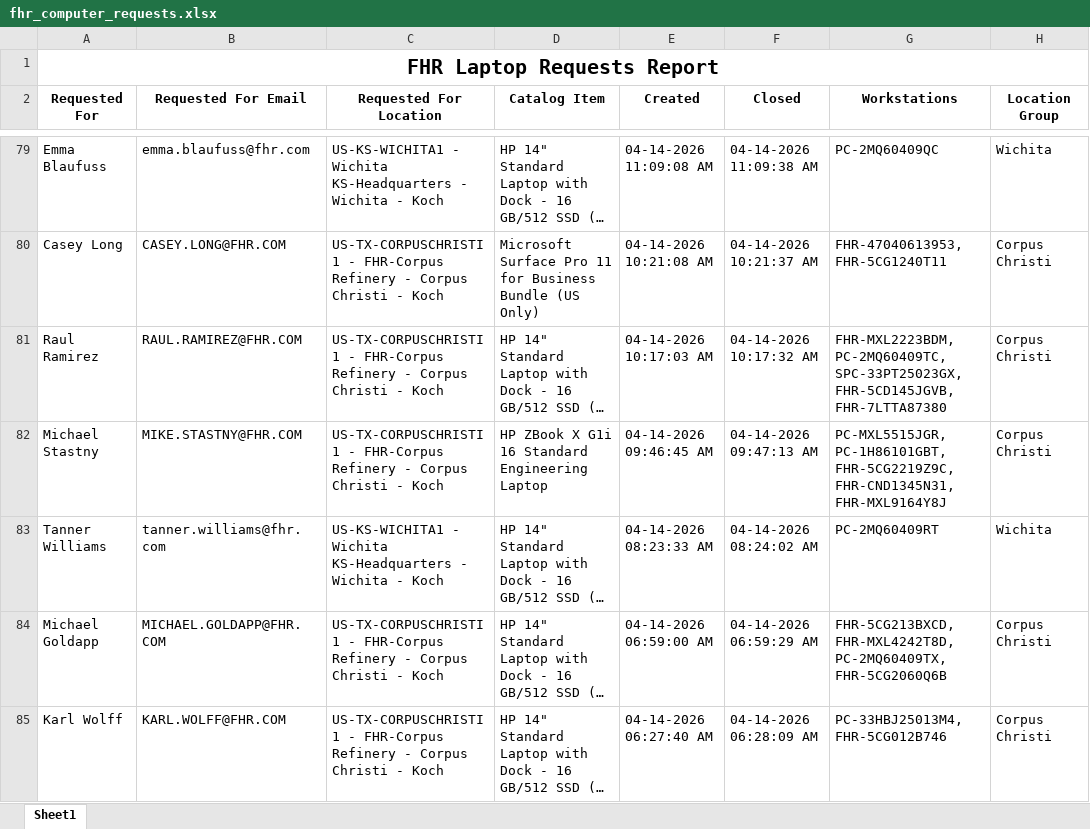
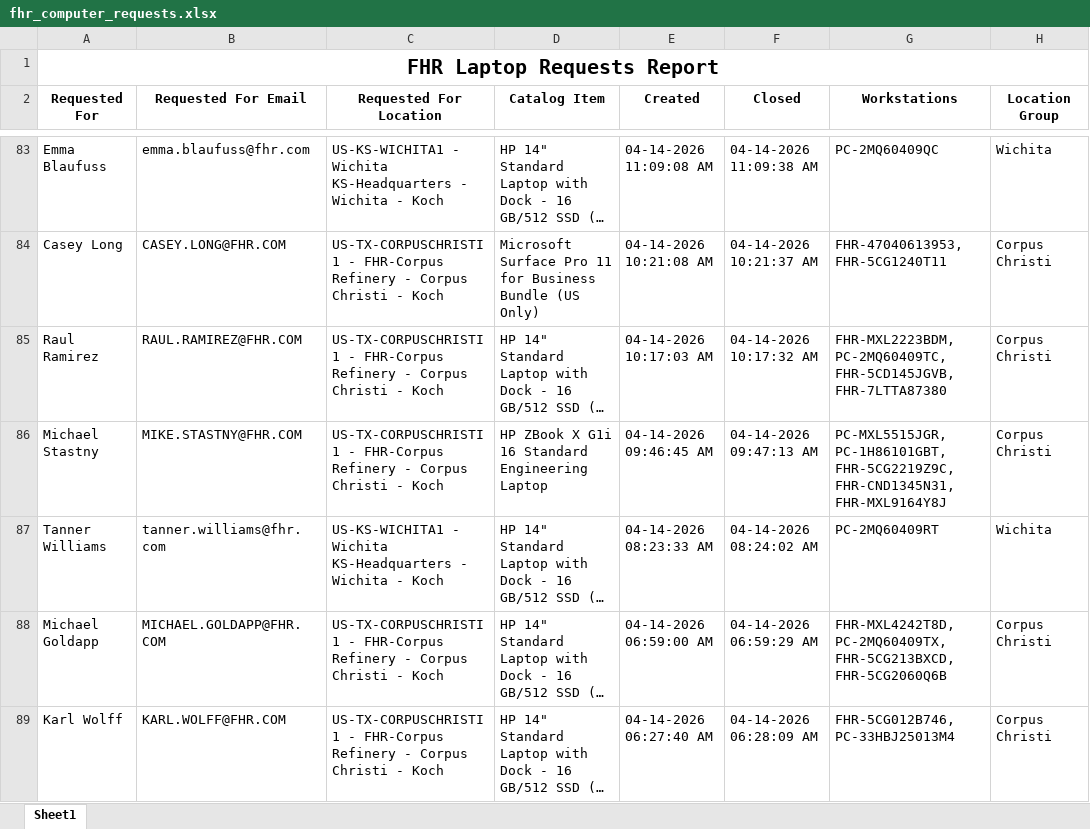
Before and after one commit to ellis-massey-FHR/fhr-device-audit, an Excel workbook: output/fhr_computer_requests.xlsx, sheet Sheet1, drawn as a sheet; only a part is shown, gaps mark what is left out; long unchanged cells end in …; values as stored, in another font and other column widths than the file's, no borders; charts and pictures not drawn; addresses are those after the commit; the diff covers the shown part only; the diff names each change by its address in the sheet, - before the commit and + after, or states it on an @@ line.

```diff
--- a/output/fhr_computer_requests.xlsx (sheet Sheet1)
+++ b/output/fhr_computer_requests.xlsx (sheet Sheet1)
-G85 (Workstations): FHR-MXL2223BDM, PC-2MQ60409TC, SPC-33PT25023GX, FHR-5CD145JGVB, FHR-7LTTA87380
+G85 (Workstations): FHR-MXL2223BDM, PC-2MQ60409TC, FHR-5CD145JGVB, FHR-7LTTA87380
-G88 (Workstations): FHR-5CG213BXCD, FHR-MXL4242T8D, PC-2MQ60409TX, FHR-5CG2060Q6B
+G88 (Workstations): FHR-MXL4242T8D, PC-2MQ60409TX, FHR-5CG213BXCD, FHR-5CG2060Q6B
-G89 (Workstations): PC-33HBJ25013M4, FHR-5CG012B746
+G89 (Workstations): FHR-5CG012B746, PC-33HBJ25013M4
```
Also changed, not shown: 4 added rows, 4 removed rows and 17 edited cells elsewhere in this sheet, charts or pictures.
